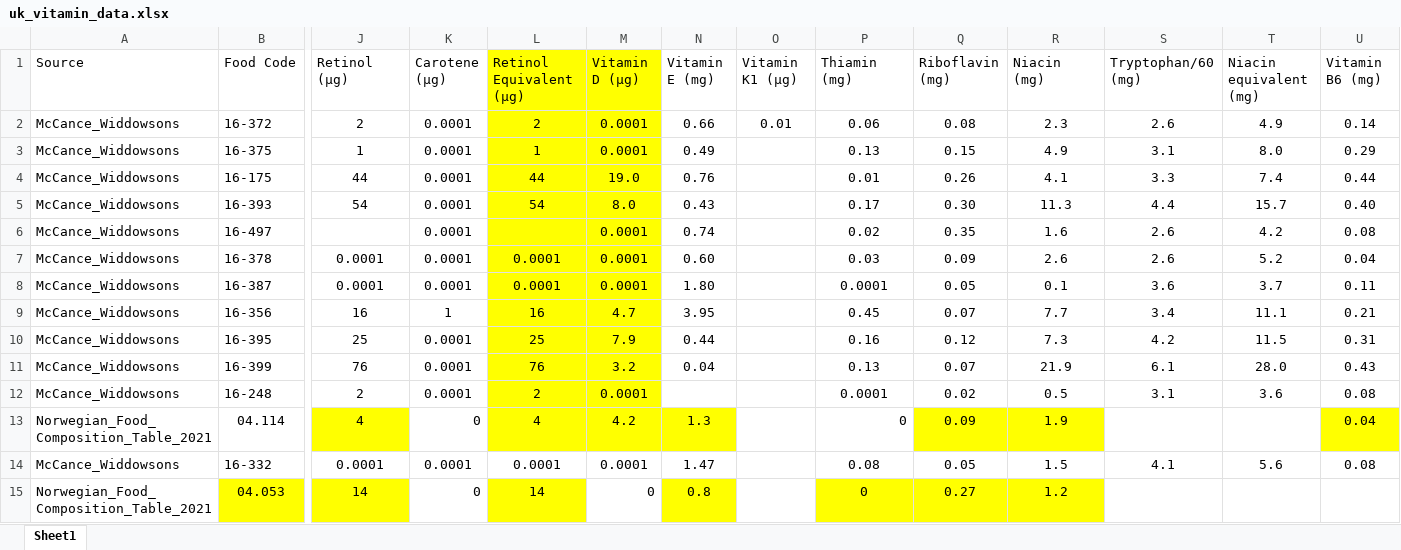
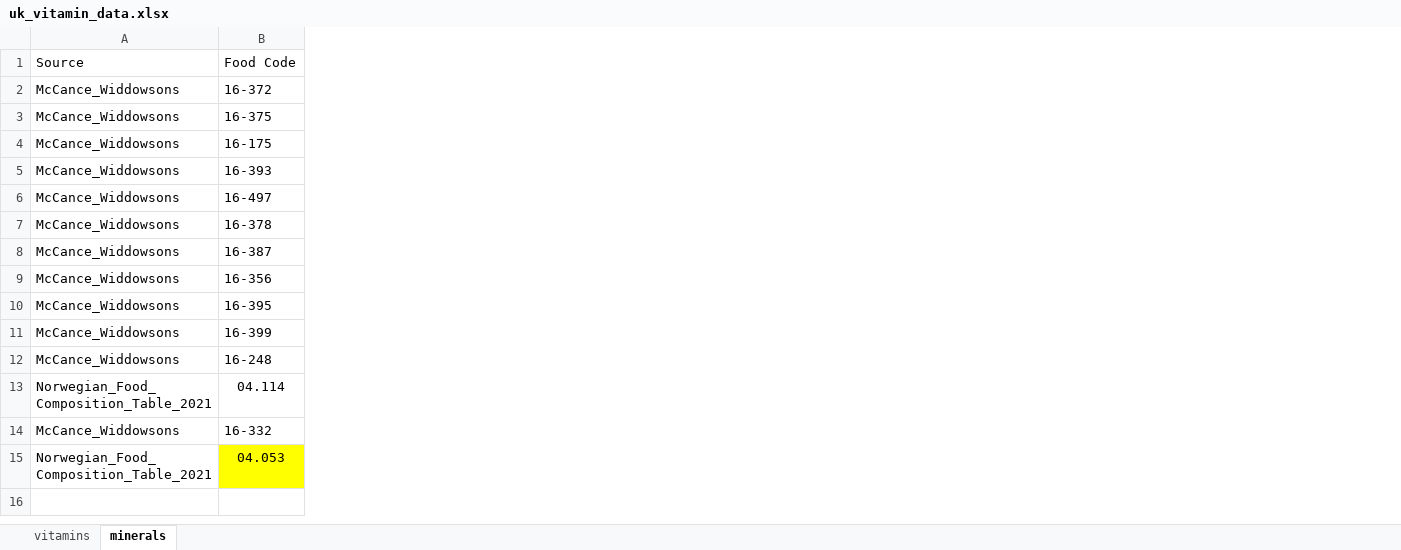
Before and after one commit to jpwrobinson/ghg, an Excel workbook: data/nut/uk_vitamin_data.xlsx, sheet minerals, drawn as a sheet; only a part is shown, gaps mark what is left out; values as stored, in another font and other column widths than the file's, no borders; removed rows and columns are numbered as before the commit, all else as after; the diff covers the shown part only; the diff names each change by its address in the sheet, - before the commit and + after, or states it on an @@ line.

```diff
--- a/data/nut/uk_vitamin_data.xlsx (sheet minerals)
+++ b/data/nut/uk_vitamin_data.xlsx (sheet minerals)
-sheet tab: Sheet1
+sheet tab: minerals
+sheet tab: vitamins
-column J (Retinol (µg)), rows 2-15: 2 | 1 | 44 | 54 |  | 0.0001 | 0.0001 | 16 | 25 | 76 | 2 | 4 | 0.0001 | 14
-column K (Carotene (µg)), rows 2-15: 0.0001 | 0.0001 | 0.0001 | 0.0001 | 0.0001 | 0.0001 | 0.0001 | 1 | 0.0001 | 0.0001 | 0.0001 | 0 | 0.0001 | 0
-column L (Retinol Equivalent (µg)), rows 2-15: 2 | 1 | 44 | 54 |  | 0.0001 | 0.0001 | 16 | 25 | 76 | 2 | 4 | 0.0001 | 14
-column M (Vitamin D (µg)), rows 2-15: 0.0001 | 0.0001 | 19.0 | 8.0 | 0.0001 | 0.0001 | 0.0001 | 4.7 | 7.9 | 3.2 | 0.0001 | 4.2 | 0.0001 | 0
-column N (Vitamin E (mg)), rows 2-15: 0.66 | 0.49 | 0.76 | 0.43 | 0.74 | 0.60 | 1.80 | 3.95 | 0.44 | 0.04 |  | 1.3 | 1.47 | 0.8
-column O (Vitamin K1 (µg)), row 2: 0.01
-column P (Thiamin (mg)), rows 2-15: 0.06 | 0.13 | 0.01 | 0.17 | 0.02 | 0.03 | 0.0001 | 0.45 | 0.16 | 0.13 | 0.0001 | 0 | 0.08 | 0
-column Q (Riboflavin (mg)), rows 2-15: 0.08 | 0.15 | 0.26 | 0.30 | 0.35 | 0.09 | 0.05 | 0.07 | 0.12 | 0.07 | 0.02 | 0.09 | 0.05 | 0.27
-column R (Niacin (mg)), rows 2-15: 2.3 | 4.9 | 4.1 | 11.3 | 1.6 | 2.6 | 0.1 | 7.7 | 7.3 | 21.9 | 0.5 | 1.9 | 1.5 | 1.2
-column S (Tryptophan/60 (mg)), rows 2-14: 2.6 | 3.1 | 3.3 | 4.4 | 2.6 | 2.6 | 3.6 | 3.4 | 4.2 | 6.1 | 3.1 |  | 4.1
-column T (Niacin equivalent (mg)), rows 2-14: 4.9 | 8.0 | 7.4 | 15.7 | 4.2 | 5.2 | 3.7 | 11.1 | 11.5 | 28.0 | 3.6 |  | 5.6
-column U (Vitamin B6 (mg)), rows 2-14: 0.14 | 0.29 | 0.44 | 0.40 | 0.08 | 0.04 | 0.11 | 0.21 | 0.31 | 0.43 | 0.08 | 0.04 | 0.08
```
Also changed, not shown: 12 added columns and 5 removed columns elsewhere in this sheet, 2 other files.
